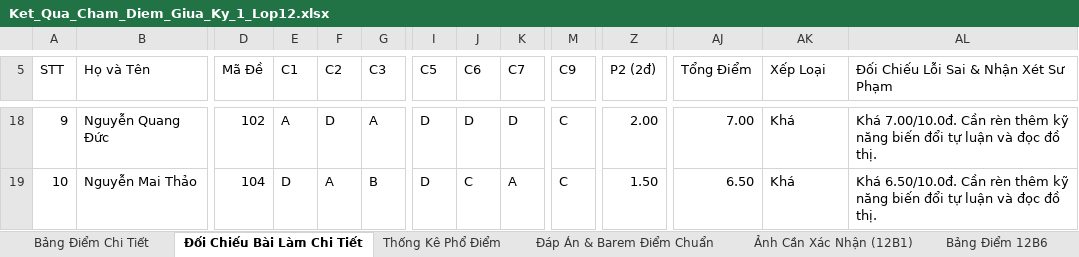
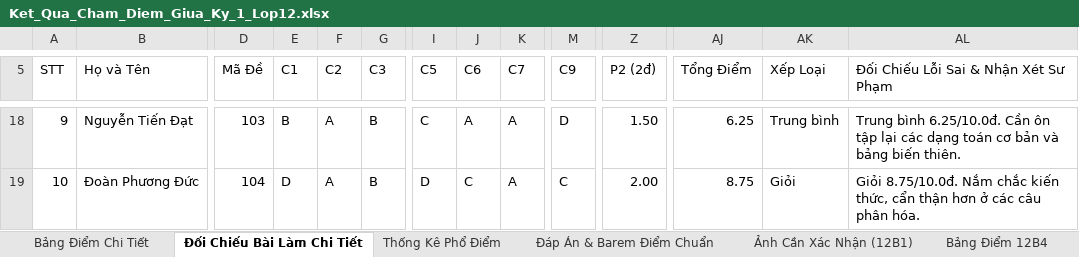
Before and after one commit to sanginnova/cham-diem-hoc-sinh, an Excel workbook: 03_KET_QUA_EXCEL/Ket_Qua_Cham_Diem_Giua_Ky_1_Lop12.xlsx, sheet Đối Chiếu Bài Làm Chi Tiết, drawn as a sheet; only a part is shown, gaps mark what is left out; values as stored, in another font and other column widths than the file's, no cell formats; the diff covers the shown part only; the diff names each change by its address in the sheet, - before the commit and + after, or states it on an @@ line.

```diff
--- a/03_KET_QUA_EXCEL/Ket_Qua_Cham_Diem_Giua_Ky_1_Lop12.xlsx (sheet Đối Chiếu Bài Làm Chi Tiết)
+++ b/03_KET_QUA_EXCEL/Ket_Qua_Cham_Diem_Giua_Ky_1_Lop12.xlsx (sheet Đối Chiếu Bài Làm Chi Tiết)
-sheet tab: Bảng Điểm 12B6
-B18 (Họ và Tên): Nguyễn Quang Đức
+B18 (Họ và Tên): Nguyễn Tiến Đạt
-D18 (Mã Đề): 102
+D18 (Mã Đề): 103
-E18 (C1): A
+E18 (C1): B
-F18 (C2): D
+F18 (C2): A
-G18 (C3): A
+G18 (C3): B
-I18 (C5): D
+I18 (C5): C
-J18 (C6): D
+J18 (C6): A
-K18 (C7): D
+K18 (C7): A
-M18 (C9): C
+M18 (C9): D
-Z18 (P2 (2đ)): 2.00
+Z18 (P2 (2đ)): 1.50
-AJ18 (Tổng Điểm): 7.00
+AJ18 (Tổng Điểm): 6.25
-AK18 (Xếp Loại): Khá
+AK18 (Xếp Loại): Trung bình
-AL18: Khá 7.00/10.0đ. Cần rèn thêm kỹ năng biến đổi tự luận và đọc đồ thị.
+AL18: Trung bình 6.25/10.0đ. Cần ôn tập lại các dạng toán cơ bản và bảng biến thiên.
-B19 (Họ và Tên): Nguyễn Mai Thảo
+B19 (Họ và Tên): Đoàn Phương Đức
-Z19 (P2 (2đ)): 1.50
+Z19 (P2 (2đ)): 2.00
-AJ19 (Tổng Điểm): 6.50
+AJ19 (Tổng Điểm): 8.75
-AK19 (Xếp Loại): Khá
+AK19 (Xếp Loại): Giỏi
-AL19: Khá 6.50/10.0đ. Cần rèn thêm kỹ năng biến đổi tự luận và đọc đồ thị.
+AL19: Giỏi 8.75/10.0đ. Nắm chắc kiến thức, cẩn thận hơn ở các câu phân hóa.
```
Also changed, not shown: 856 edited cells elsewhere in this sheet, sheet Bảng Điểm Chi Tiết, other sheet tabs, cell formats, 03_KET_QUA_EXCEL/Ket_Qua_Cham_Diem_Giua_Ky_1_Lop10A17.xlsx, 03_KET_QUA_EXCEL/Ket_Qua_Cham_Diem_Giua_Ky_1_Lop12B4.xlsx, 30 other files.
